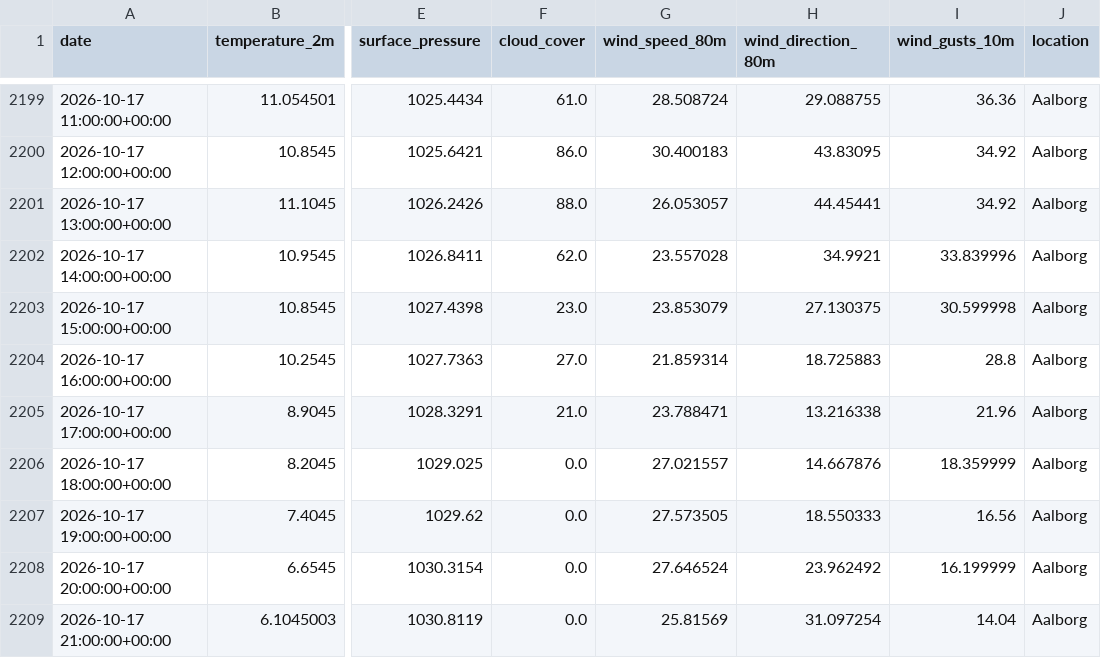
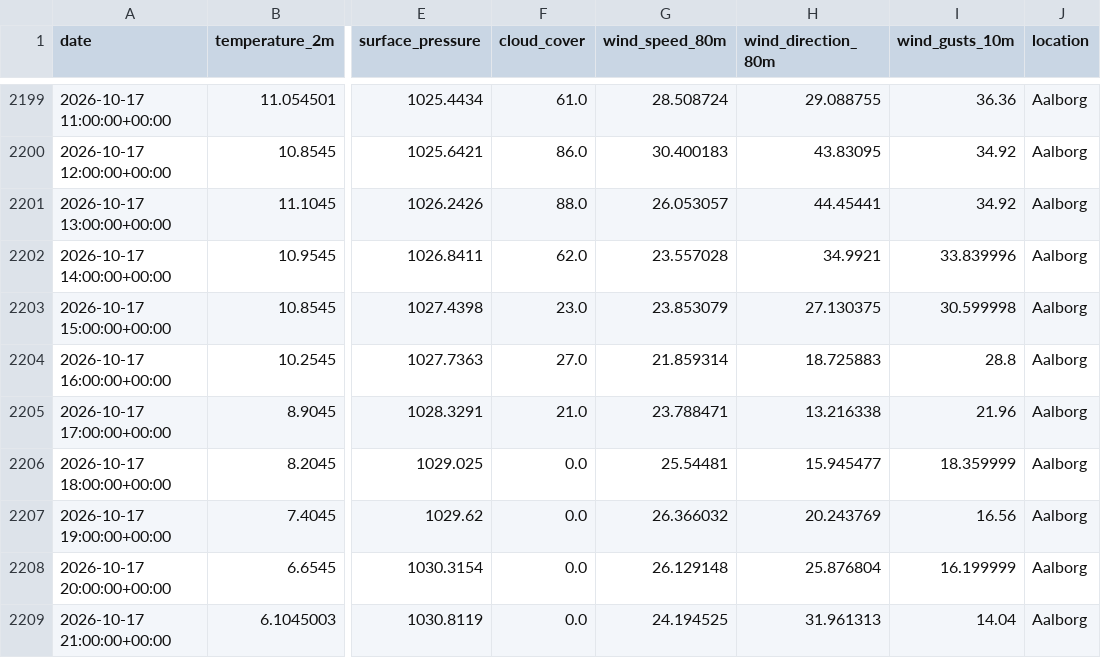
Before and after one commit to albuter99/wind-energy-mlops-pipeline, a CSV file: artifacts/processed/weather_historical.csv, drawn as a sheet; only a part is shown, gaps mark what is left out; the diff names each change by its address in the sheet, - before the commit and + after, or states it on an @@ line.

```diff
--- a/artifacts/processed/weather_historical.csv
+++ b/artifacts/processed/weather_historical.csv
-G2206 (wind_speed_80m): 27.021557
+G2206 (wind_speed_80m): 25.54481
-H2206 (wind_direction_80m): 14.667876
+H2206 (wind_direction_80m): 15.945477
-G2207 (wind_speed_80m): 27.573505
+G2207 (wind_speed_80m): 26.366032
-H2207 (wind_direction_80m): 18.550333
+H2207 (wind_direction_80m): 20.243769
-G2208 (wind_speed_80m): 27.646524
+G2208 (wind_speed_80m): 26.129148
-H2208 (wind_direction_80m): 23.962492
+H2208 (wind_direction_80m): 25.876804
-G2209 (wind_speed_80m): 25.81569
+G2209 (wind_speed_80m): 24.194525
-H2209 (wind_direction_80m): 31.097254
+H2209 (wind_direction_80m): 31.961313
```
Also changed, not shown: artifacts/features/weather_forecast_features.csv, artifacts/features/weather_historical_features.csv, 9 other files.
